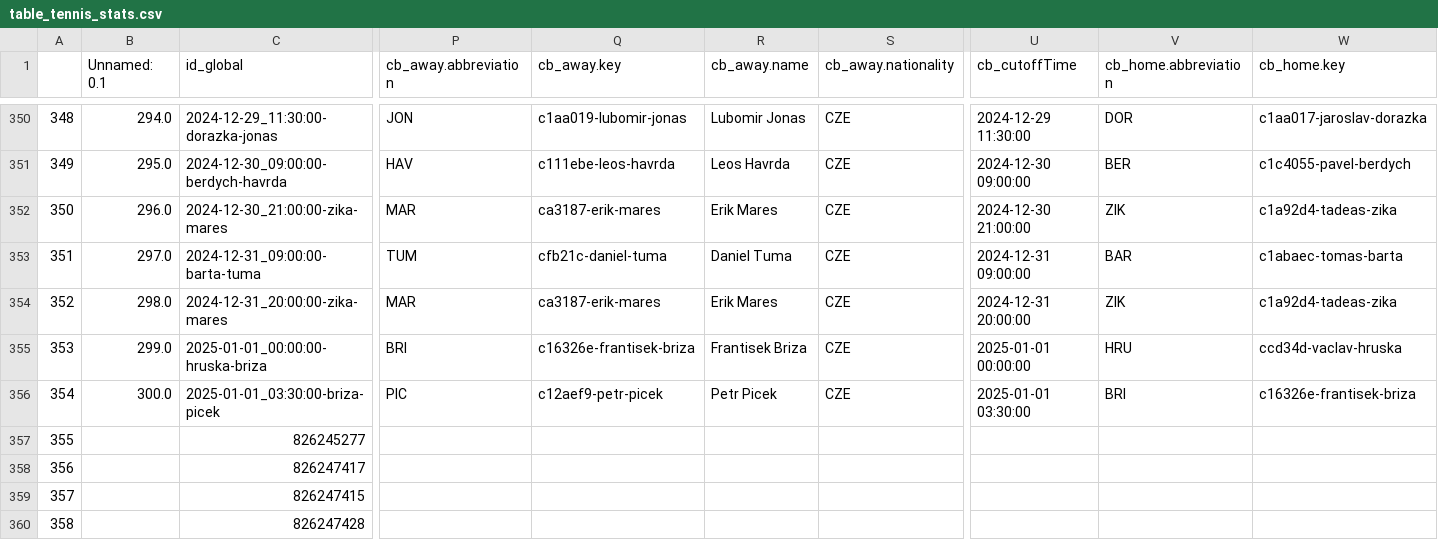
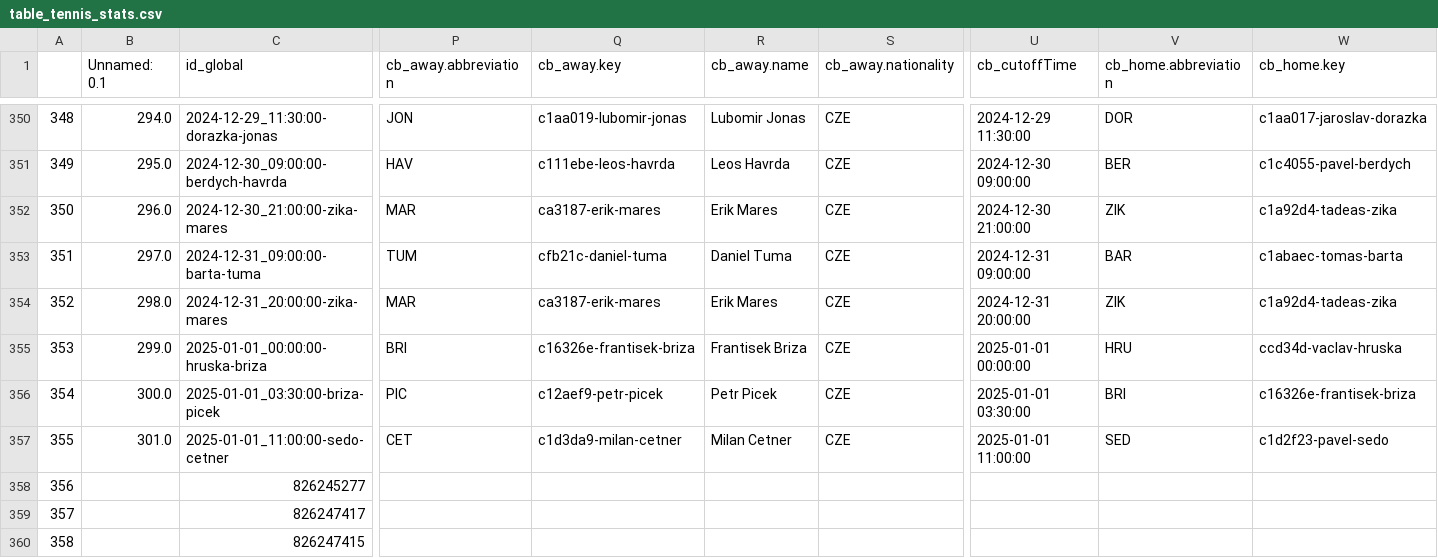
Before and after one commit to abelarregui/faustostats, a CSV file: faustostats/data/db/table_tennis_stats.csv, drawn as a sheet; only a part is shown, gaps mark what is left out; the shorter side is filled out with more unchanged rows; addresses are those after the commit; rows hold the shown columns only; the diff names each change by its address in the sheet, - before the commit and + after, or states it on an @@ line.

Commit message:
Add new stats

```diff
--- a/faustostats/data/db/table_tennis_stats.csv
+++ b/faustostats/data/db/table_tennis_stats.csv
+row 357: 355 | 301.0 | 2025-01-01_11:00:00-sedo-cetner | CET | c1d3da9-milan-cetner | Milan Cetner | CZE | 2025-01-01 11:00:00 | SED | c1d2f23-pavel-sedo
@@ column A renumbered from row 358 down @@
```
